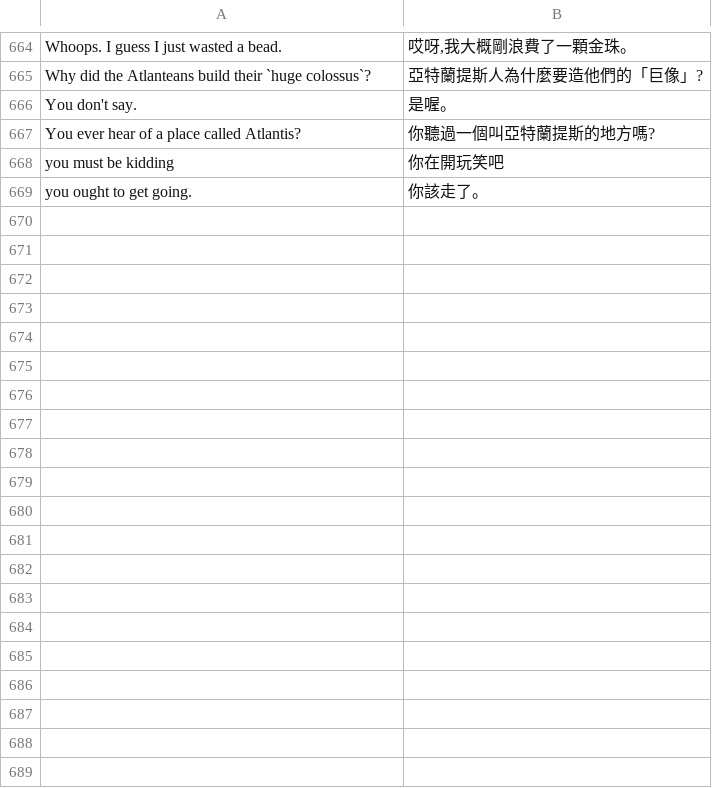
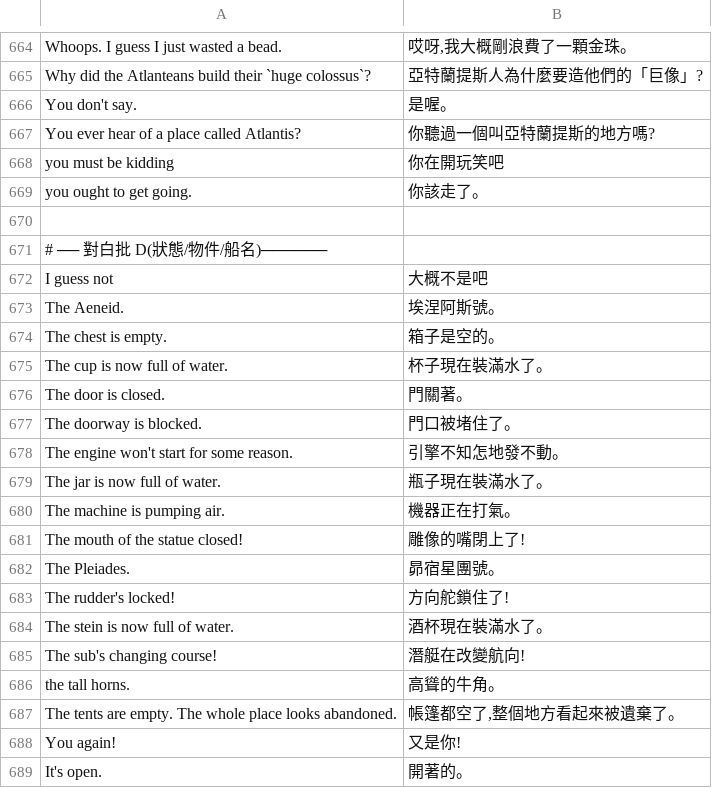
Before and after one commit to wicanr2/indiana-jones-and-the-fate-of-atlantis-cht, a TSV file: translations/zh.tsv, drawn as a sheet; only a part is shown, gaps mark what is left out; the diff covers the shown part only.

```diff
--- a/translations/zh.tsv
+++ b/translations/zh.tsv
@@ -669 +669,21 @@ you must be kidding	你在開玩笑吧
 you ought to get going.	你該走了。
+
+# ── 對白批 D(狀態/物件/船名)──────
+I guess not	大概不是吧
+The Aeneid.	埃涅阿斯號。
+The chest is empty.	箱子是空的。
+The cup is now full of water.	杯子現在裝滿水了。
+The door is closed.	門關著。
+The doorway is blocked.	門口被堵住了。
+The engine won't start for some reason.	引擎不知怎地發不動。
+The jar is now full of water.	瓶子現在裝滿水了。
+The machine is pumping air.	機器正在打氣。
+The mouth of the statue closed!	雕像的嘴閉上了!
+The Pleiades.	昴宿星團號。
+The rudder's locked!	方向舵鎖住了!
+The stein is now full of water.	酒杯現在裝滿水了。
+The sub's changing course!	潛艇在改變航向!
+the tall horns.	高聳的牛角。
+The tents are empty. The whole place looks abandoned.	帳篷都空了,整個地方看起來被遺棄了。
+You again!	又是你!
+It's open.	開著的。
```
Also changed, not shown: 42 added rows elsewhere in this file, 1 other file.
